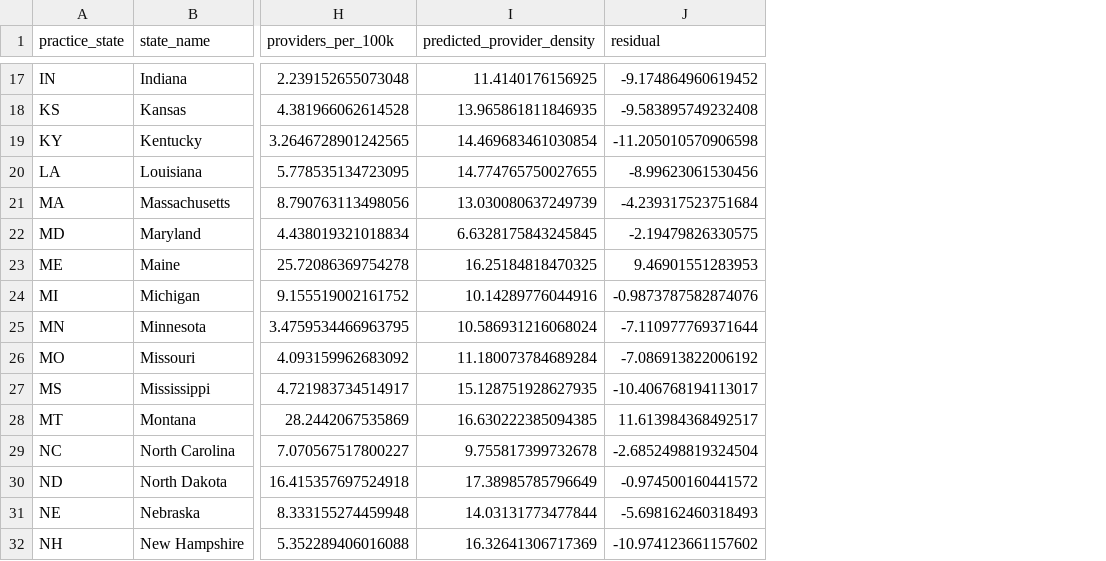
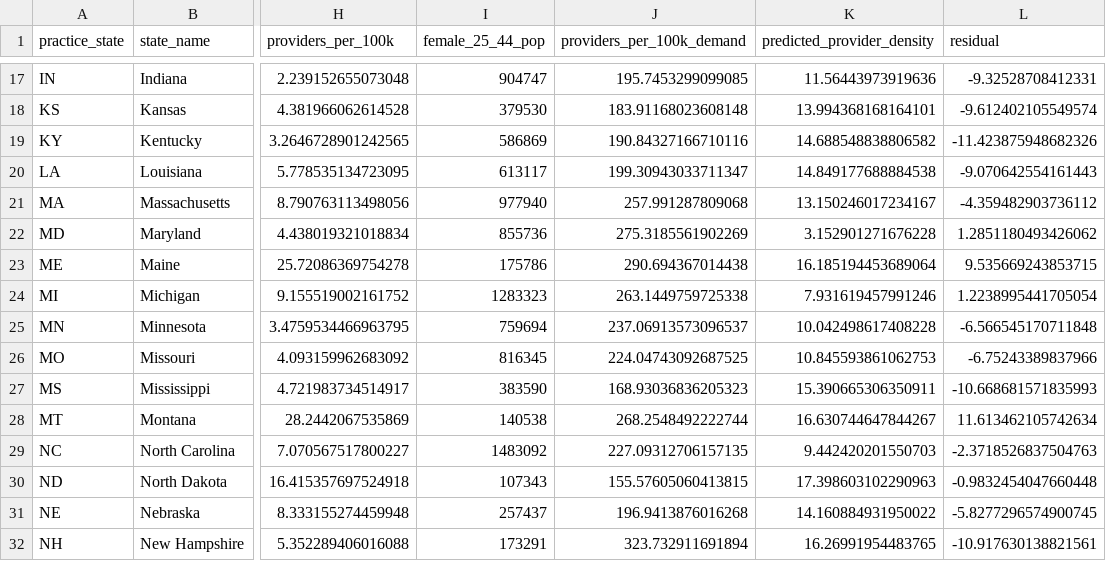
Before and after one commit to kennethyeaher/inst737-final-project-kenneth-yeaher, a CSV file: data/model_outputs/regression_results.csv, drawn as a sheet; only a part is shown, gaps mark what is left out; addresses are those after the commit; the diff covers the shown part only; the diff names each change by its address in the sheet, - before the commit and + after, or states it on an @@ line.

```diff
--- a/data/model_outputs/regression_results.csv
+++ b/data/model_outputs/regression_results.csv
+column I (female_25_44_pop), rows 17-32: 904747 | 379530 | 586869 | 613117 | 977940 | 855736 | 175786 | 1283323 | 759694 | 816345 | 383590 | 140538 | 1483092 | 107343 | 257437 | 173291
+column J (providers_per_100k_demand), rows 17-32: 195.7453299099085 | 183.91168023608148 | 190.84327166710116 | 199.30943033711347 | 257.991287809068 | 275.3185561902269 | 290.694367014438 | 263.1449759725338 | 237.06913573096537 | 224.04743092687525 | 168.93036836205323 | 268.2548492222744 | 227.09312706157135 | 155.57605060413815 | 196.9413876016268 | 323.732911691894
-K17 (predicted_provider_density): 11.4140176156925
+K17 (predicted_provider_density): 11.56443973919636
-L17 (residual): -9.174864960619452
+L17 (residual): -9.32528708412331
-K18 (predicted_provider_density): 13.965861811846935
+K18 (predicted_provider_density): 13.994368168164101
-L18 (residual): -9.583895749232408
+L18 (residual): -9.612402105549574
-K19 (predicted_provider_density): 14.469683461030854
+K19 (predicted_provider_density): 14.688548838806582
-L19 (residual): -11.205010570906598
+L19 (residual): -11.423875948682326
-K20 (predicted_provider_density): 14.774765750027655
+K20 (predicted_provider_density): 14.849177688884538
-L20 (residual): -8.99623061530456
+L20 (residual): -9.070642554161443
-K21 (predicted_provider_density): 13.030080637249739
+K21 (predicted_provider_density): 13.150246017234167
-L21 (residual): -4.239317523751684
+L21 (residual): -4.359482903736112
-K22 (predicted_provider_density): 6.6328175843245845
+K22 (predicted_provider_density): 3.152901271676228
-L22 (residual): -2.19479826330575
+L22 (residual): 1.2851180493426062
-K23 (predicted_provider_density): 16.25184818470325
+K23 (predicted_provider_density): 16.185194453689064
-L23 (residual): 9.46901551283953
+L23 (residual): 9.535669243853715
-K24 (predicted_provider_density): 10.14289776044916
+K24 (predicted_provider_density): 7.931619457991246
-L24 (residual): -0.9873787582874076
+L24 (residual): 1.2238995441705054
-K25 (predicted_provider_density): 10.586931216068024
+K25 (predicted_provider_density): 10.042498617408228
-L25 (residual): -7.110977769371644
+L25 (residual): -6.566545170711848
-K26 (predicted_provider_density): 11.180073784689284
+K26 (predicted_provider_density): 10.845593861062753
-L26 (residual): -7.086913822006192
+L26 (residual): -6.75243389837966
-K27 (predicted_provider_density): 15.128751928627935
+K27 (predicted_provider_density): 15.390665306350911
-L27 (residual): -10.406768194113017
+L27 (residual): -10.668681571835993
-K28 (predicted_provider_density): 16.630222385094385
+K28 (predicted_provider_density): 16.630744647844267
-L28 (residual): 11.613984368492517
+L28 (residual): 11.613462105742634
-K29 (predicted_provider_density): 9.755817399732678
+K29 (predicted_provider_density): 9.442420201550703
-L29 (residual): -2.6852498819324504
+L29 (residual): -2.3718526837504763
-K30 (predicted_provider_density): 17.38985785796649
+K30 (predicted_provider_density): 17.398603102290963
-L30 (residual): -0.974500160441572
+L30 (residual): -0.9832454047660448
-K31 (predicted_provider_density): 14.03131773477844
+K31 (predicted_provider_density): 14.160884931950022
-L31 (residual): -5.698162460318493
+L31 (residual): -5.8277296574900745
-K32 (predicted_provider_density): 16.32641306717369
+K32 (predicted_provider_density): 16.26991954483765
-L32 (residual): -10.974123661157602
+L32 (residual): -10.917630138821561
```
Also changed, not shown: 70 edited cells elsewhere in this file, data/load/access_model_dataset.csv, data/model_outputs/access_risk_classified.csv, 11 other files.
